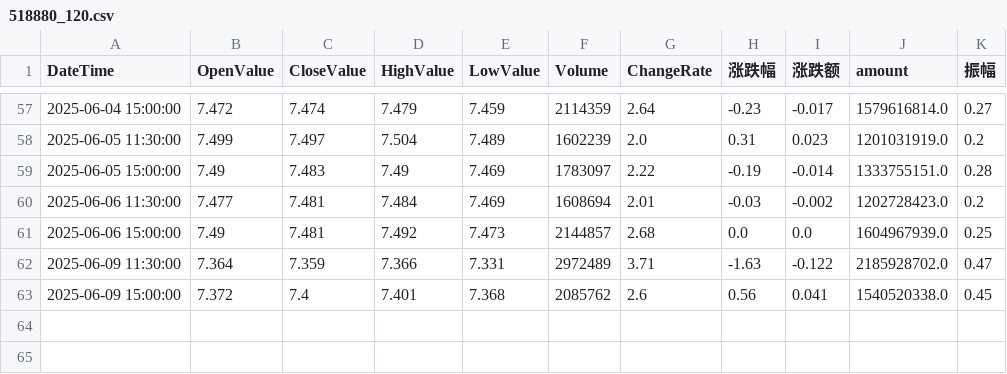
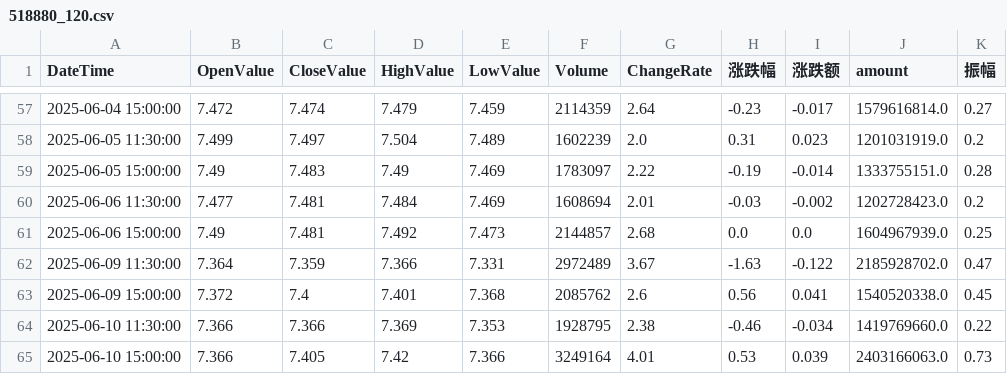
Before and after one commit to JackweiStud/guPiaoJiaoYi, a CSV file: stock_data/518880/518880_120.csv, drawn as a sheet; only a part is shown, gaps mark what is left out; the diff covers the shown part only.

```diff
--- a/stock_data/518880/518880_120.csv
+++ b/stock_data/518880/518880_120.csv
@@ -61,3 +61,5 @@ DateTime,OpenValue,CloseValue,HighValue,LowValue,Volume,ChangeRate,涨跌幅,涨
 2025-06-06 15:00:00,7.49,7.481,7.492,7.473,2144857,2.68,0.0,0.0,1604967939.0,0.25
-2025-06-09 11:30:00,7.364,7.359,7.366,7.331,2972489,3.71,-1.63,-0.122,2185928702.0,0.47
+2025-06-09 11:30:00,7.364,7.359,7.366,7.331,2972489,3.67,-1.63,-0.122,2185928702.0,0.47
 2025-06-09 15:00:00,7.372,7.4,7.401,7.368,2085762,2.6,0.56,0.041,1540520338.0,0.45
+2025-06-10 11:30:00,7.366,7.366,7.369,7.353,1928795,2.38,-0.46,-0.034,1419769660.0,0.22
+2025-06-10 15:00:00,7.366,7.405,7.42,7.366,3249164,4.01,0.53,0.039,2403166063.0,0.73
```
Also changed, not shown: 37 edited cells elsewhere in this file, stock_data/518880/518880_Day.csv, stock_data/561560/561560_120.csv, 20 other files.
